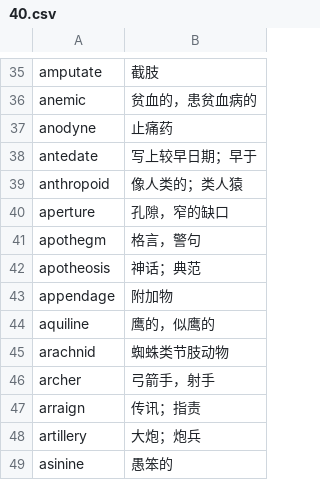
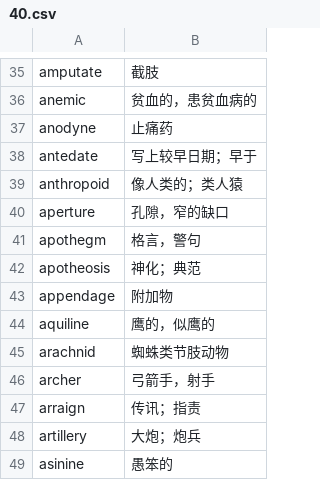
Before and after one commit to fossilet/hongbaoshu2008, a CSV file: 40.csv, drawn as a sheet; only a part is shown, gaps mark what is left out.

Commit message:
修复翻译错误。

```diff
--- a/40.csv
+++ b/40.csv
@@ -41,3 +41,3 @@ aperture	孔隙，窄的缺口
 apothegm	格言，警句
-apotheosis	神话；典范
+apotheosis	神化；典范
 appendage	附加物
```
